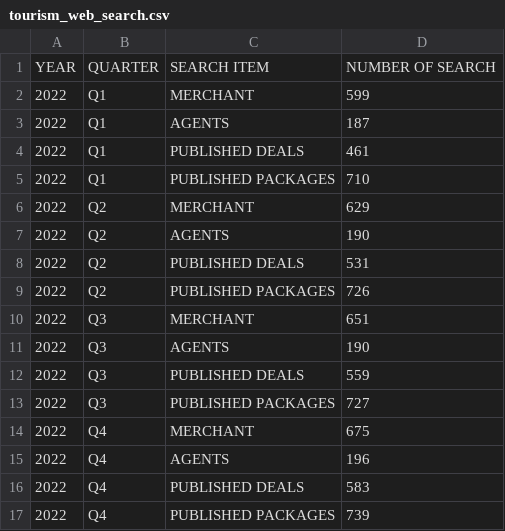
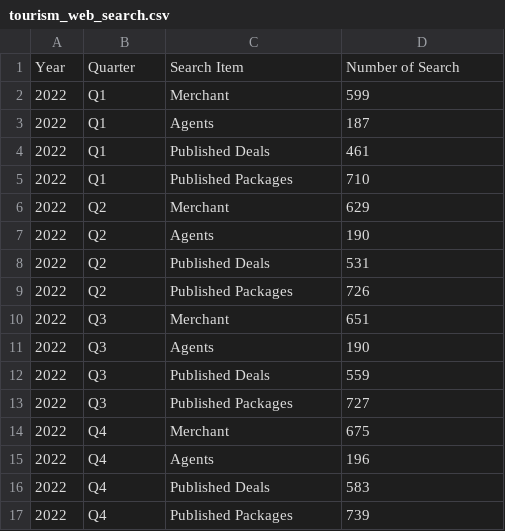
Before and after one commit to tlim0031/data_viz2, a CSV file: data/tourism_web_search.csv, drawn as a sheet.

```diff
--- a/data/tourism_web_search.csv
+++ b/data/tourism_web_search.csv
@@ -1,17 +1,17 @@
-YEAR,QUARTER,SEARCH ITEM,NUMBER OF SEARCH
-2022,Q1,MERCHANT,599
-2022,Q1,AGENTS,187
-2022,Q1,PUBLISHED DEALS,461
-2022,Q1,PUBLISHED PACKAGES,710
-2022,Q2,MERCHANT,629
-2022,Q2,AGENTS,190
-2022,Q2,PUBLISHED DEALS,531
-2022,Q2,PUBLISHED PACKAGES,726
-2022,Q3,MERCHANT,651
-2022,Q3,AGENTS,190
-2022,Q3,PUBLISHED DEALS,559
-2022,Q3,PUBLISHED PACKAGES,727
-2022,Q4,MERCHANT,675
-2022,Q4,AGENTS,196
-2022,Q4,PUBLISHED DEALS,583
-2022,Q4,PUBLISHED PACKAGES,739
+Year,Quarter,Search Item,Number of Search
+2022,Q1,Merchant,599
+2022,Q1,Agents,187
+2022,Q1,Published Deals,461
+2022,Q1,Published Packages,710
+2022,Q2,Merchant,629
+2022,Q2,Agents,190
+2022,Q2,Published Deals,531
+2022,Q2,Published Packages,726
+2022,Q3,Merchant,651
+2022,Q3,Agents,190
+2022,Q3,Published Deals,559
+2022,Q3,Published Packages,727
+2022,Q4,Merchant,675
+2022,Q4,Agents,196
+2022,Q4,Published Deals,583
+2022,Q4,Published Packages,739
```
Also changed, not shown: data/purpose_of_visit.csv, data/top_shopping_location.csv, 11 other files.
